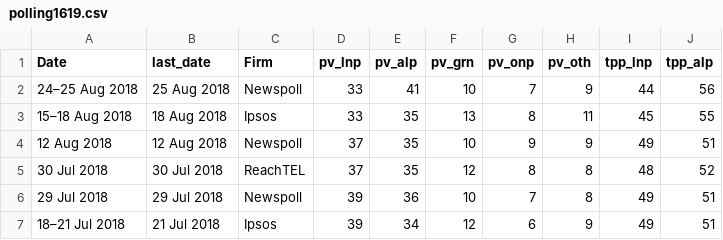
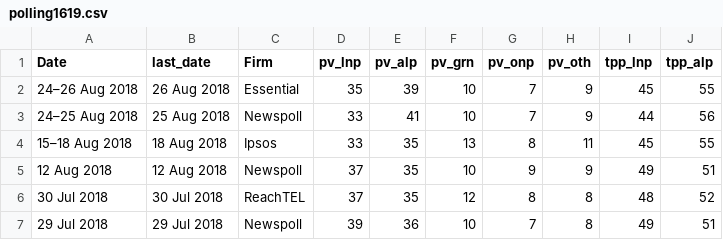
Before and after one commit to metacoretechs/wikipedia-aus-poll-charts, a CSV file: polling1619.csv, drawn as a sheet; only a part is shown; the shorter side is filled out with more unchanged rows.

Commit message:
added 26 August Essential poll

```diff
--- a/polling1619.csv
+++ b/polling1619.csv
@@ -1,2 +1,3 @@
 Date,last_date,Firm,pv_lnp,pv_alp,pv_grn,pv_onp,pv_oth,tpp_lnp,tpp_alp
+24–26 Aug 2018,26 Aug 2018,Essential,35,39,10,7,9,45,55
 24–25 Aug 2018,25 Aug 2018,Newspoll,33,41,10,7,9,44,56
```
